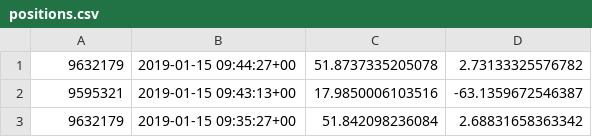
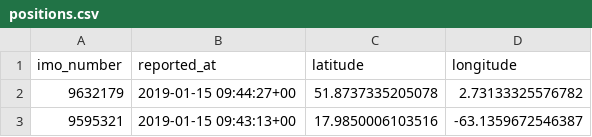
Before and after one commit to devsarvesh92/fastapi-piccolo-demo, a CSV file: data/positions.csv, drawn as a sheet; only a part is shown; the shorter side is filled out with more unchanged rows; the diff names each change by its address in the sheet, - before the commit and + after, or states it on an @@ line.

Commit message:
Create data ingestion module

```diff
--- a/data/positions.csv
+++ b/data/positions.csv
+row 1: imo_number | reported_at | latitude | longitude
```
Also changed, not shown: 2 other files.
